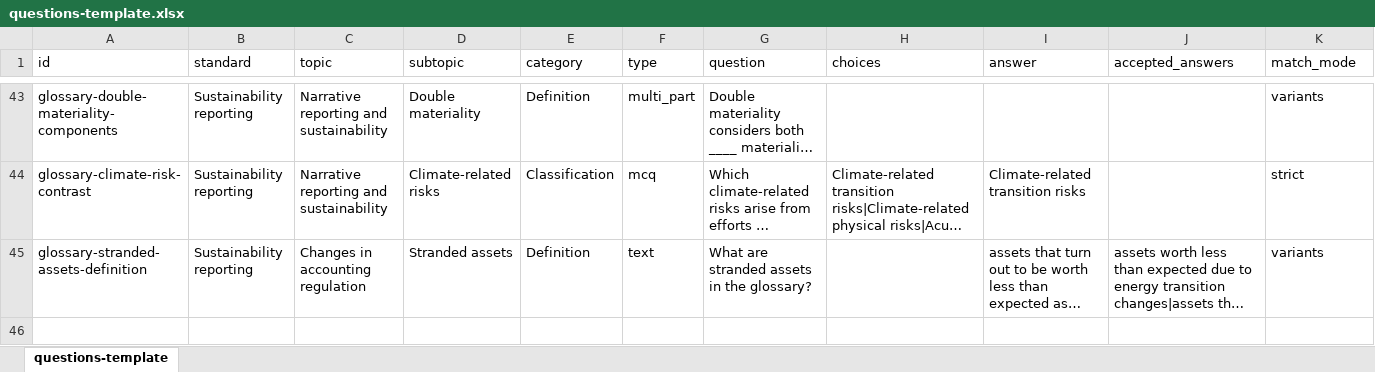
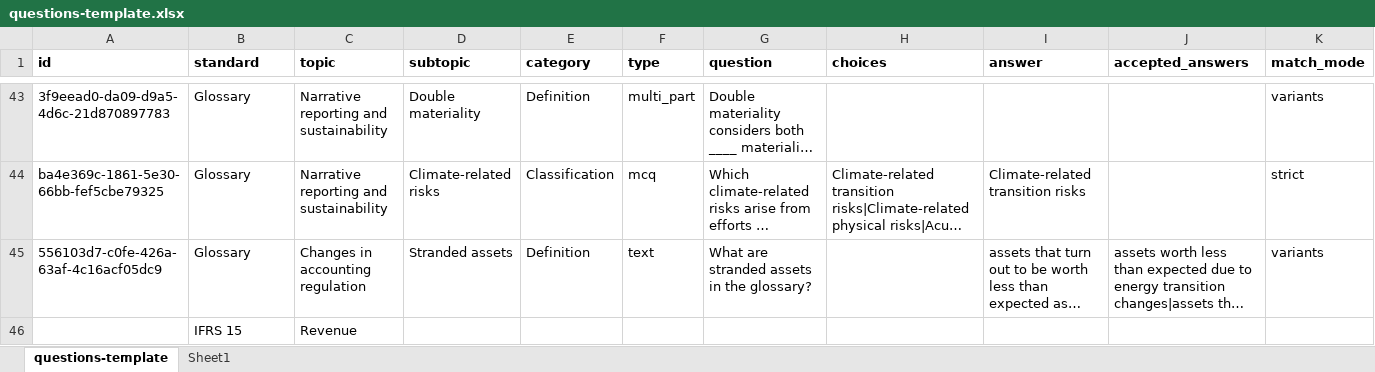
Before and after one commit to mar480/sbr, an Excel workbook: templates/questions-template.xlsx, sheet questions-template, drawn as a sheet; only a part is shown, gaps mark what is left out; long unchanged cells end in …; values as stored, in another font and other column widths than the file's, no borders; rows hold the shown columns only; the diff covers the shown part only; the diff names each change by its address in the sheet, - before the commit and + after, or states it on an @@ line.

Commit message:
qs template

```diff
--- a/templates/questions-template.xlsx (sheet questions-template)
+++ b/templates/questions-template.xlsx (sheet questions-template)
+sheet tab: Sheet1
-A1:K1 bold: off
+A1:K1 bold: on
-A43 (id): glossary-double-materiality-components
+A43 (id): 3f9eead0-da09-d9a5-4d6c-21d870897783
-B43:B45 (standard): Sustainability reporting
+B43:B45 (standard): Glossary
-A44 (id): glossary-climate-risk-contrast
+A44 (id): ba4e369c-1861-5e30-66bb-fef5cbe79325
-A45 (id): glossary-stranded-assets-definition
+A45 (id): 556103d7-c0fe-426a-63af-4c16acf05dc9
+row 46:  | IFRS 15 | Revenue
```
Also changed, not shown: 82 edited cells and cell formats elsewhere in this sheet.
